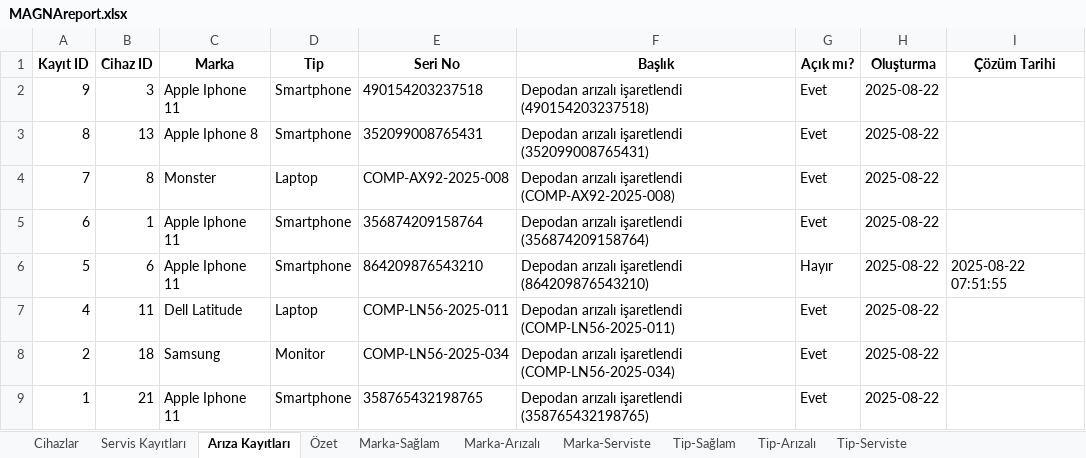
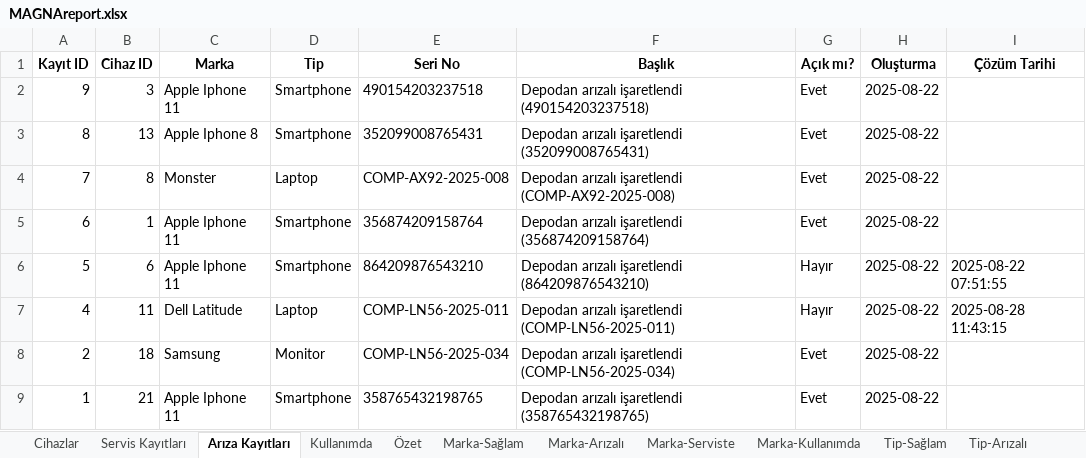
Before and after one commit to mexmettat/it-asset-tracking-MAGNA, an Excel workbook: screenshots/MAGNAreport.xlsx, sheet Arıza Kayıtları, drawn as a sheet; values as stored, in another font and other column widths than the file's, no borders; the diff names each change by its address in the sheet, - before the commit and + after, or states it on an @@ line.

```diff
--- a/screenshots/MAGNAreport.xlsx (sheet Arıza Kayıtları)
+++ b/screenshots/MAGNAreport.xlsx (sheet Arıza Kayıtları)
+sheet tab: Kullanımda
+sheet tab: Marka-Kullanımda
-G7 (Açık mı?): Evet
+G7 (Açık mı?): Hayır
-I7 (Çözüm Tarihi): (empty)
+I7 (Çözüm Tarihi): 2025-08-28 11:43:15
```
Also changed, not shown: sheet Özet, sheet Tip-Serviste, sheet Marka-Serviste, sheet Marka-Arızalı, sheet Tip-Arızalı, sheet Tip-Sağlam, 3 more sheets, other sheet tabs, 2 other files.
